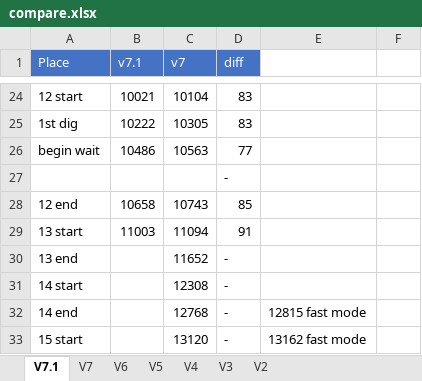
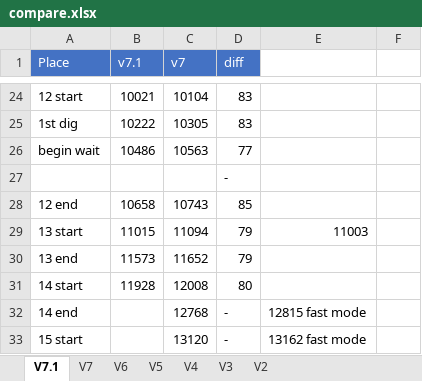
Before and after one commit to adelikat/tas, an Excel workbook: LodeRunner/compare.xlsx, sheet V7.1, drawn as a sheet; only a part is shown, gaps mark what is left out; values as stored, in another font and other column widths than the file's, no borders; the diff names each change by its address in the sheet, - before the commit and + after, or states it on an @@ line.

Commit message:
lode runner - up to level 14, 80 ahead

```diff
--- a/LodeRunner/compare.xlsx (sheet V7.1)
+++ b/LodeRunner/compare.xlsx (sheet V7.1)
-B29 (v7.1): 11003
+B29 (v7.1): 11015
-D29 (diff): 91
+D29 (diff): 79
-E29: (empty)
+E29: 11003
-B30 (v7.1): (empty)
+B30 (v7.1): 11573
-D30 (diff): -
+D30 (diff): 79
-B31 (v7.1): (empty)
+B31 (v7.1): 11928
-C31 (v7): 12308
+C31 (v7): 12008
-D31 (diff): -
+D31 (diff): 80
```
Also changed, not shown: 5 other files.
